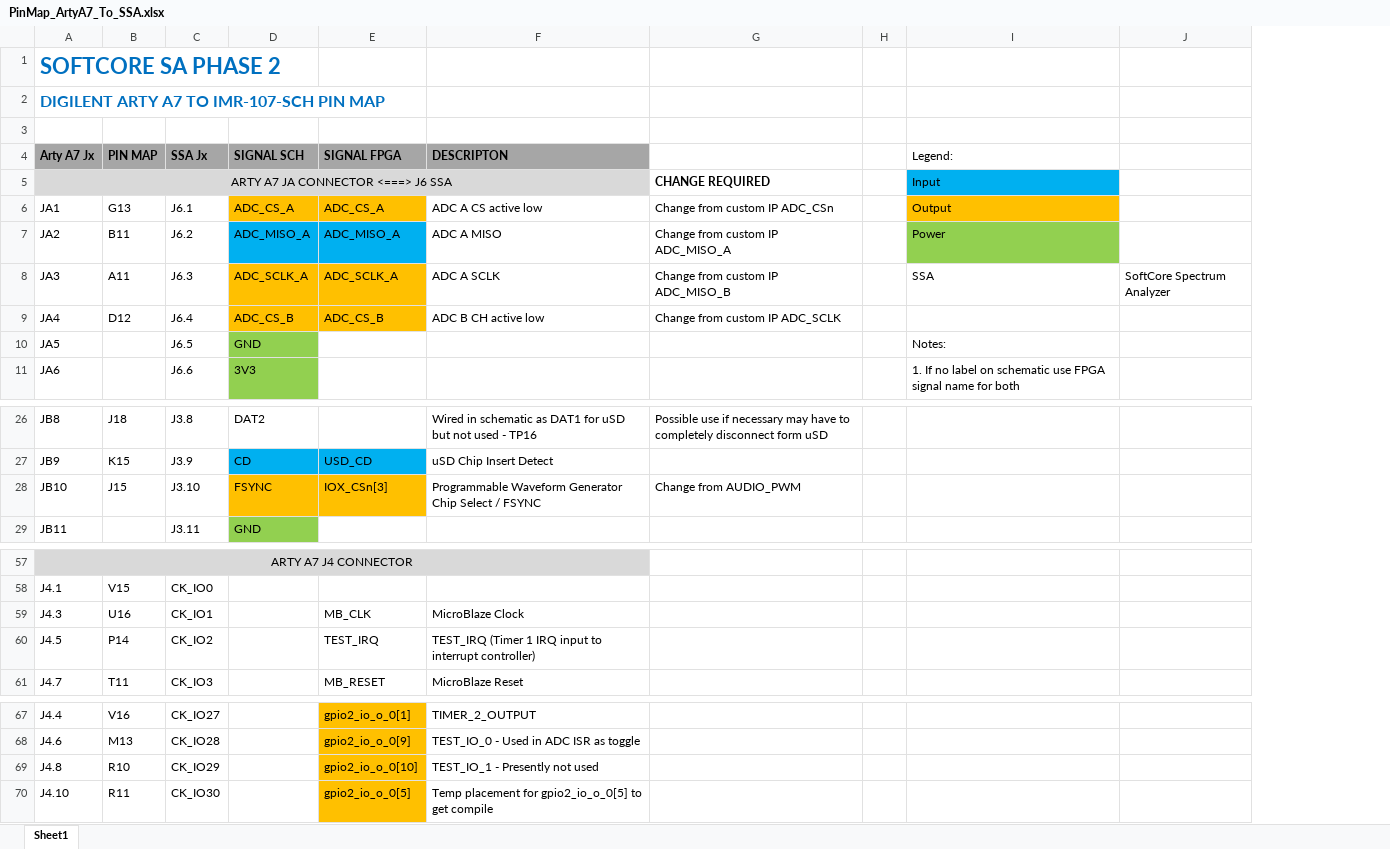
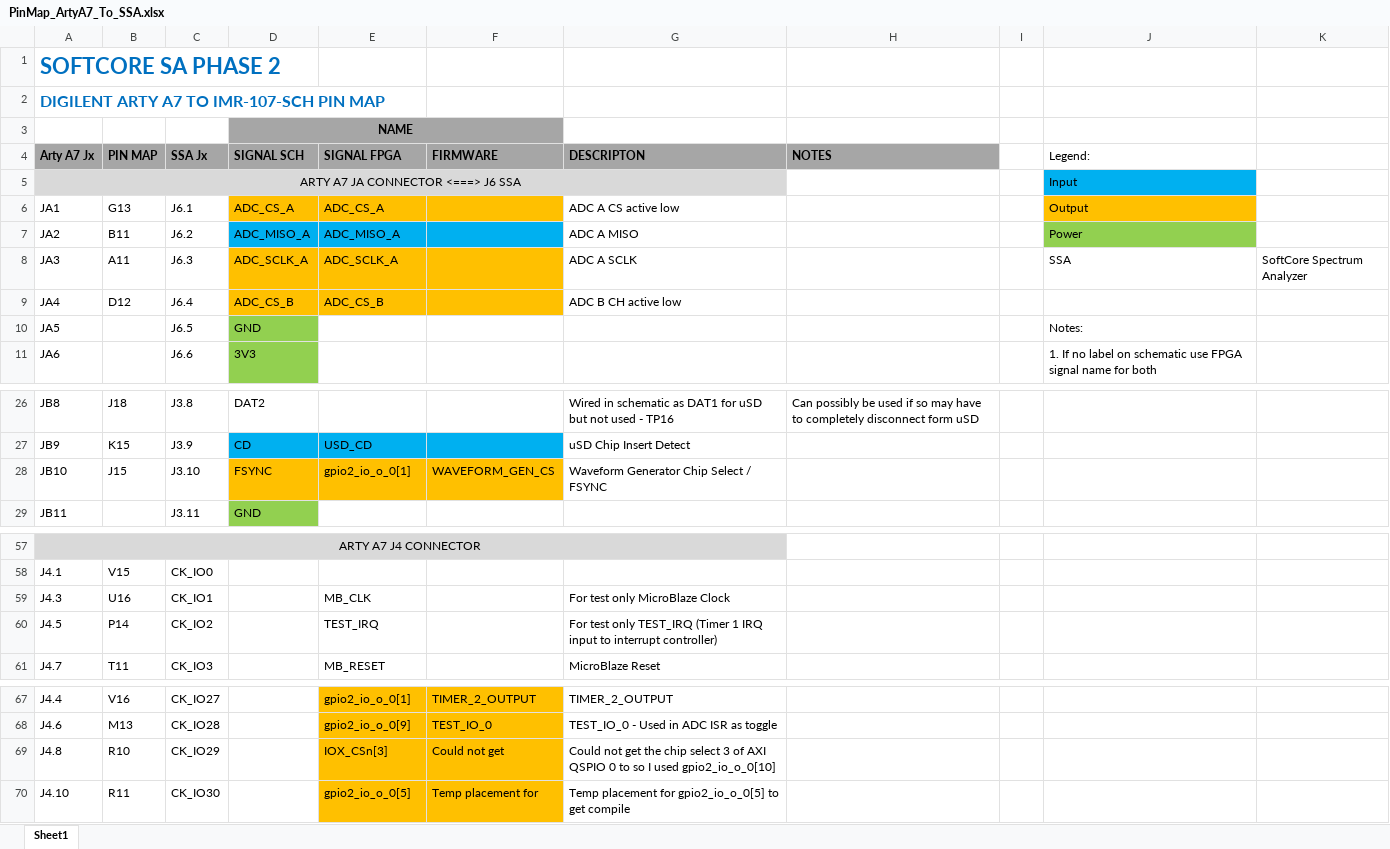
Before and after one commit to habworks/Softcore_SA_P2, an Excel workbook: PL_Softcore_SA/PinMap_ArtyA7_To_SSA.xlsx, sheet Sheet1, drawn as a sheet; only a part is shown, gaps mark what is left out; values as stored, in another font and other column widths than the file's, no borders; removed rows and columns are numbered as before the commit, all else as after; the diff names each change by its address in the sheet, - before the commit and + after, or states it on an @@ line.

```diff
--- a/PL_Softcore_SA/PinMap_ArtyA7_To_SSA.xlsx (sheet Sheet1)
+++ b/PL_Softcore_SA/PinMap_ArtyA7_To_SSA.xlsx (sheet Sheet1)
+column F (FIRMWARE), row 28: WAVEFORM_GEN_CS; rows 67-70: TIMER_2_OUTPUT | TEST_IO_0 | Could not get | Temp placement for
-column G, rows 5-9: CHANGE REQUIRED | Change from custom IP ADC_CSn | Change from custom IP ADC_MISO_A | Change from custom IP ADC_MISO_B | Change from custom IP ADC_SCLK; rows 26-28: Possible use if necessary may have to completely disconnect form uSD |  | Change from AUDIO_PWM
+column H (NOTES), row 26: Can possibly be used if so may have to completely disconnect form uSD
-D3 (SIGNAL SCH): (empty)
+D3 (SIGNAL SCH): NAME
-D3:E3 fill: none
+D3:E3 fill: #A6A6A6
+D3:F3 merged
-E28 (SIGNAL FPGA): IOX_CSn[3]
+E28 (SIGNAL FPGA): gpio2_io_o_0[1]
-G28 (DESCRIPTON): Programmable Waveform Generator Chip Select / FSYNC
+G28 (DESCRIPTON): Waveform Generator Chip Select / FSYNC
-G59 (DESCRIPTON): MicroBlaze Clock
+G59 (DESCRIPTON): For test only MicroBlaze Clock
-G60 (DESCRIPTON): TEST_IRQ (Timer…
+G60 (DESCRIPTON): For test only TEST_IRQ (Timer…
-E69 (SIGNAL FPGA): gpio2_io_o_0[10]
+E69 (SIGNAL FPGA): IOX_CSn[3]
-G69 (DESCRIPTON): TEST_IO_1 - Presently not used
+G69 (DESCRIPTON): Could not get the chip select 3 of AXI QSPIO 0 to so I used gpio2_io_o_0[10]
```
Also changed, not shown: 16 other files.
